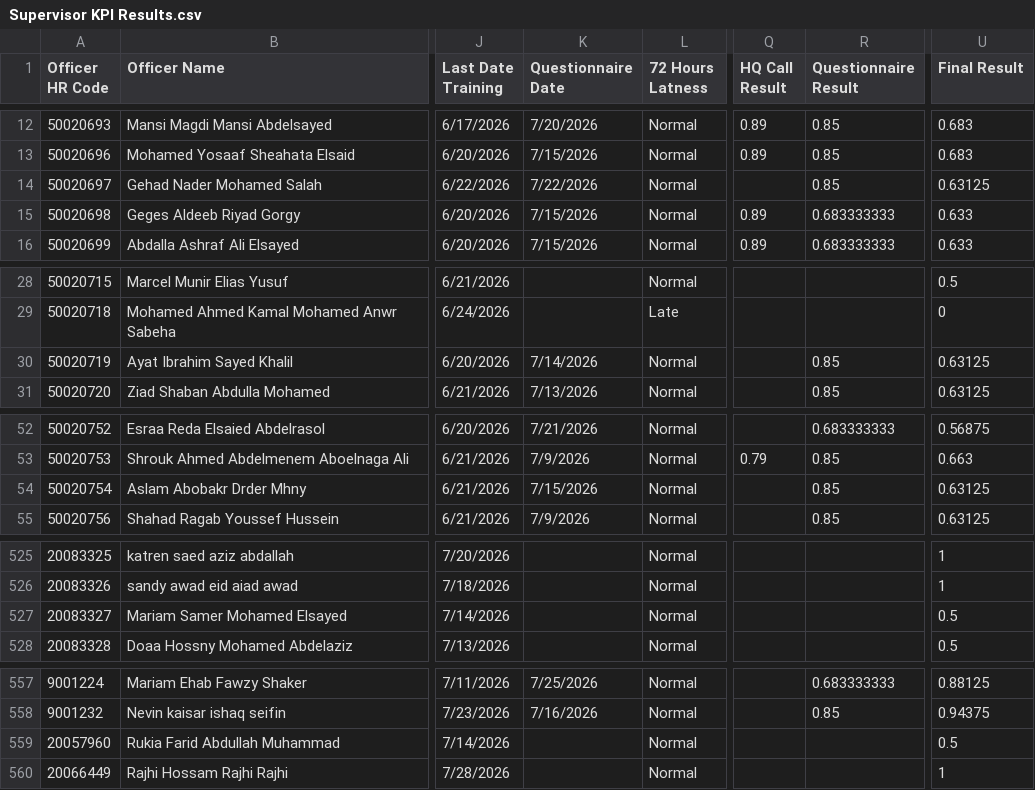
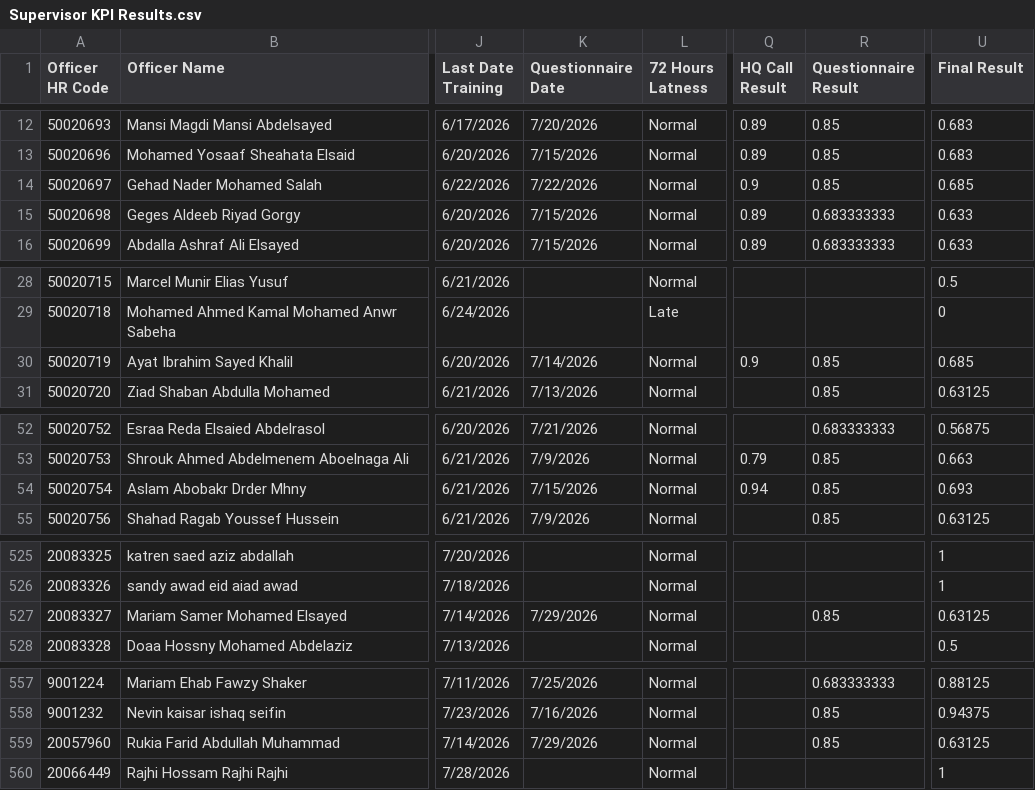
Before and after one commit to radwansalem2030/Halan_Onboarding_Report, a CSV file: Supervisor KPI Results.csv, drawn as a sheet; only a part is shown, gaps mark what is left out; the diff covers the shown part only; the diff names each change by its address in the sheet, - before the commit and + after, or states it on an @@ line.

```diff
--- a/Supervisor KPI Results.csv
+++ b/Supervisor KPI Results.csv
-Q14 (HQ Call Result): (empty)
+Q14 (HQ Call Result): 0.9
-U14 (Final Result): 0.63125
+U14 (Final Result): 0.685
-Q30 (HQ Call Result): (empty)
+Q30 (HQ Call Result): 0.9
-U30 (Final Result): 0.63125
+U30 (Final Result): 0.685
-Q54 (HQ Call Result): (empty)
+Q54 (HQ Call Result): 0.94
-U54 (Final Result): 0.63125
+U54 (Final Result): 0.693
-K527 (Questionnaire Date): (empty)
+K527 (Questionnaire Date): 7/29/2026
-R527 (Questionnaire Result): (empty)
+R527 (Questionnaire Result): 0.85
-U527 (Final Result): 0.5
+U527 (Final Result): 0.63125
-K559 (Questionnaire Date): (empty)
+K559 (Questionnaire Date): 7/29/2026
-R559 (Questionnaire Result): (empty)
+R559 (Questionnaire Result): 0.85
-U559 (Final Result): 0.5
+U559 (Final Result): 0.63125
```
Also changed, not shown: 84 edited cells elsewhere in this file, data.csv.
